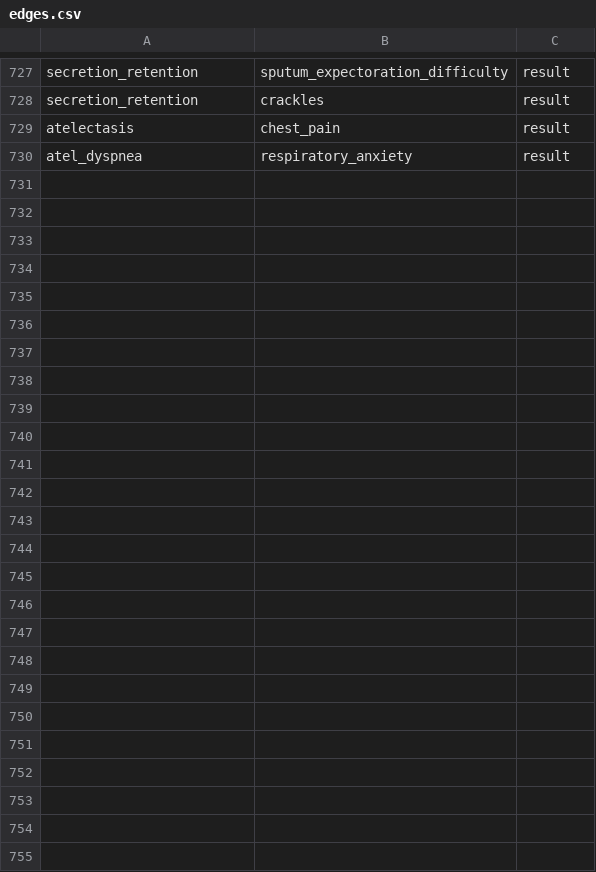
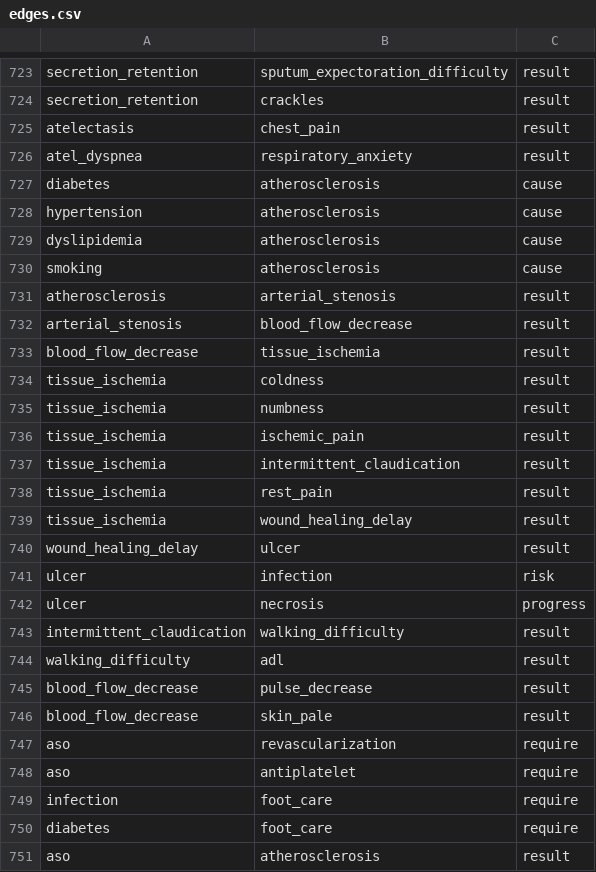
Before and after one commit to kounotorichan-prog/kannrennzu-app, a CSV file: edges.csv, drawn as a sheet; only a part is shown, gaps mark what is left out; the diff covers the shown part only; the diff names each change by its address in the sheet, - before the commit and + after, or states it on an @@ line.

```diff
--- a/edges.csv
+++ b/edges.csv
+row 727: diabetes | atherosclerosis | cause
+row 728: hypertension | atherosclerosis | cause
+row 729: dyslipidemia | atherosclerosis | cause
+row 730: smoking | atherosclerosis | cause
+row 731: atherosclerosis | arterial_stenosis | result
+row 732: arterial_stenosis | blood_flow_decrease | result
+row 733: blood_flow_decrease | tissue_ischemia | result
+row 734: tissue_ischemia | coldness | result
+row 735: tissue_ischemia | numbness | result
+row 736: tissue_ischemia | ischemic_pain | result
+row 737: tissue_ischemia | intermittent_claudication | result
+row 738: tissue_ischemia | rest_pain | result
+row 739: tissue_ischemia | wound_healing_delay | result
+row 740: wound_healing_delay | ulcer | result
+row 741: ulcer | infection | risk
+row 742: ulcer | necrosis | progress
+row 743: intermittent_claudication | walking_difficulty | result
+row 744: walking_difficulty | adl | result
+row 745: blood_flow_decrease | pulse_decrease | result
+row 746: blood_flow_decrease | skin_pale | result
+row 747: aso | revascularization | require
+row 748: aso | antiplatelet | require
+row 749: infection | foot_care | require
+row 750: diabetes | foot_care | require
+row 751: aso | atherosclerosis | result
```
Also changed, not shown: 4 removed rows elsewhere in this file, nodes.csv, 8 other files.
